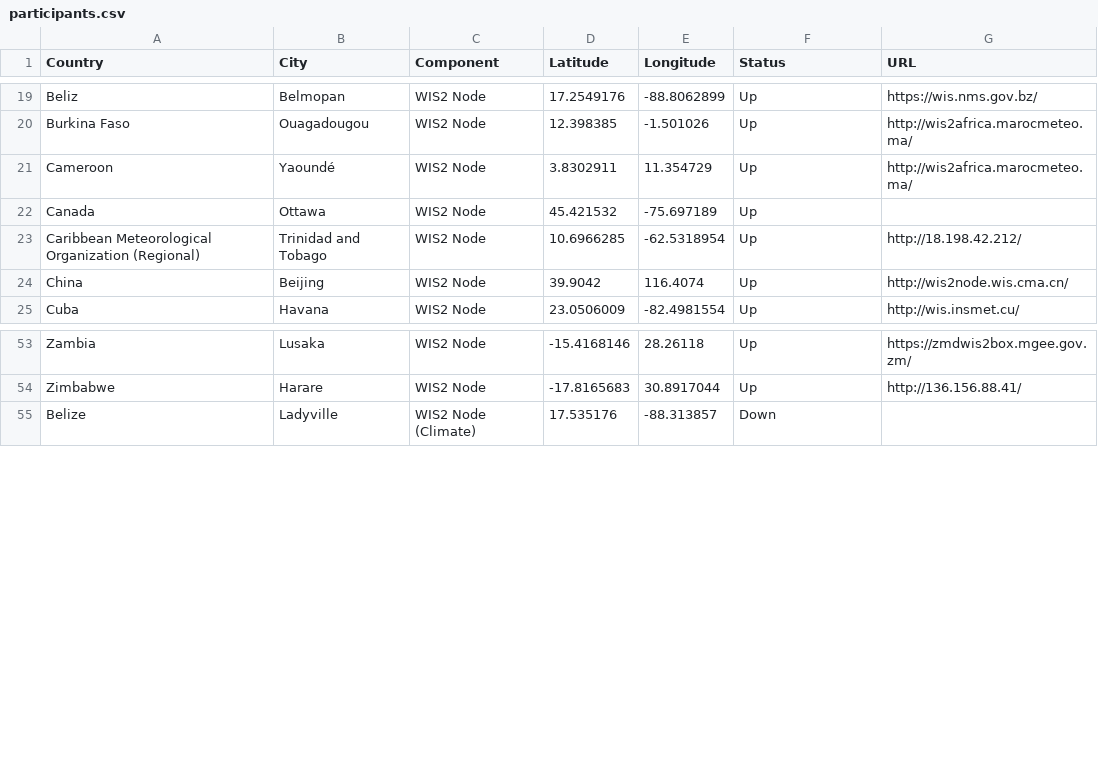
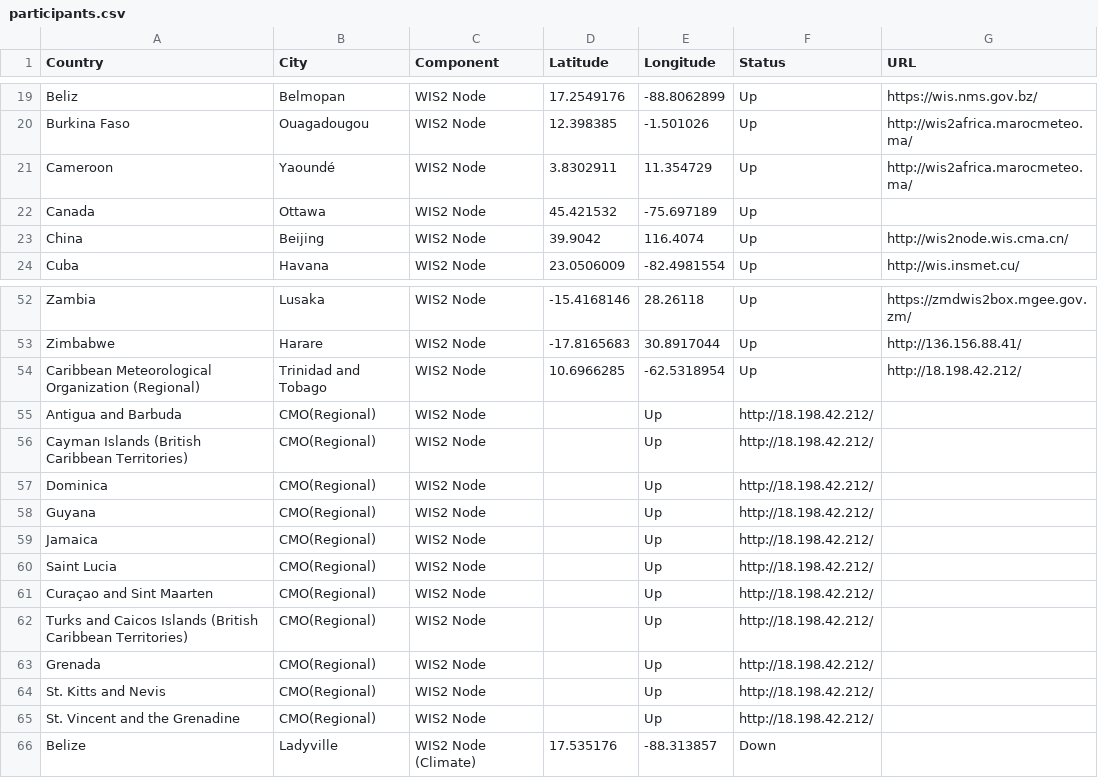
Before and after one commit to wmo-im/wis2pilot, a CSV file: participants.csv, drawn as a sheet; only a part is shown, gaps mark what is left out.

Commit message:
Update participants.csv
add CMO (regional) 11 countries

```diff
--- a/participants.csv
+++ b/participants.csv
@@ -22,3 +22,2 @@ Cameroon,Yaoundé,WIS2 Node,3.8302911,11.354729,Up,http://wis2africa.marocmeteo.
 Canada,Ottawa,WIS2 Node,45.421532,-75.697189,Up,
-Caribbean Meteorological Organization (Regional),Trinidad and Tobago,WIS2 Node,10.6966285,-62.5318954,Up,http://18.198.42.212/
 China,Beijing,WIS2 Node,39.9042,116.4074,Up,http://wis2node.wis.cma.cn/
@@ -54,2 +53,14 @@ Zambia,Lusaka,WIS2 Node,-15.4168146,28.26118,Up,https://zmdwis2box.mgee.gov.zm/
 Zimbabwe,Harare,WIS2 Node,-17.8165683,30.8917044,Up,http://136.156.88.41/
+Caribbean Meteorological Organization (Regional),Trinidad and Tobago,WIS2 Node,10.6966285,-62.5318954,Up,http://18.198.42.212/
+Antigua and Barbuda,CMO(Regional),WIS2 Node,,Up,http://18.198.42.212/
+Cayman Islands (British Caribbean Territories),CMO(Regional),WIS2 Node,,Up,http://18.198.42.212/
+Dominica,CMO(Regional),WIS2 Node,,Up,http://18.198.42.212/
+Guyana,CMO(Regional),WIS2 Node,,Up,http://18.198.42.212/
+Jamaica,CMO(Regional),WIS2 Node,,Up,http://18.198.42.212/
+Saint Lucia,CMO(Regional),WIS2 Node,,Up,http://18.198.42.212/
+Curaçao and Sint Maarten,CMO(Regional),WIS2 Node,,Up,http://18.198.42.212/
+Turks and Caicos Islands (British Caribbean Territories),CMO(Regional),WIS2 Node,,Up,http://18.198.42.212/
+Grenada,CMO(Regional),WIS2 Node,,Up,http://18.198.42.212/
+St. Kitts and Nevis,CMO(Regional),WIS2 Node,,Up,http://18.198.42.212/
+St. Vincent and the Grenadine,CMO(Regional),WIS2 Node,,Up,http://18.198.42.212/
 Belize,Ladyville,WIS2 Node (Climate),17.535176,-88.313857,Down,
```
